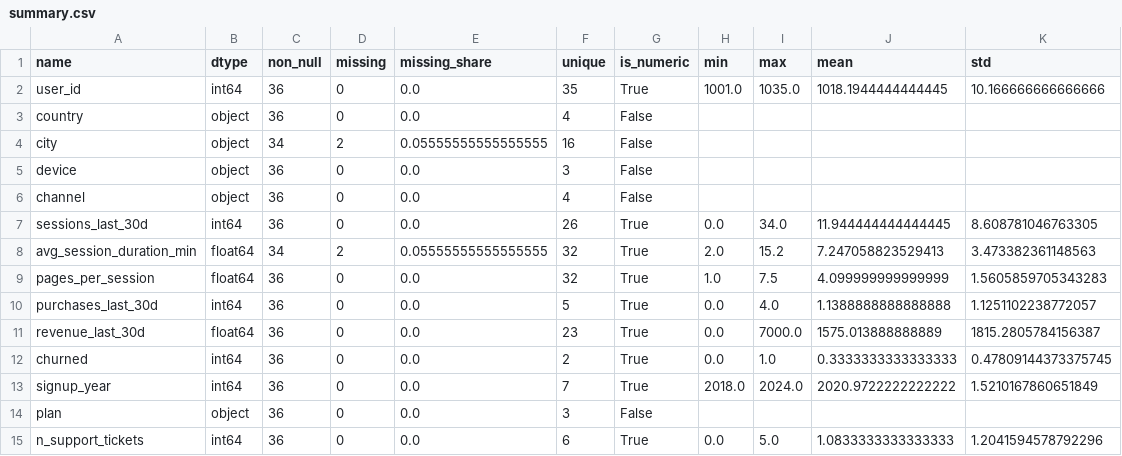
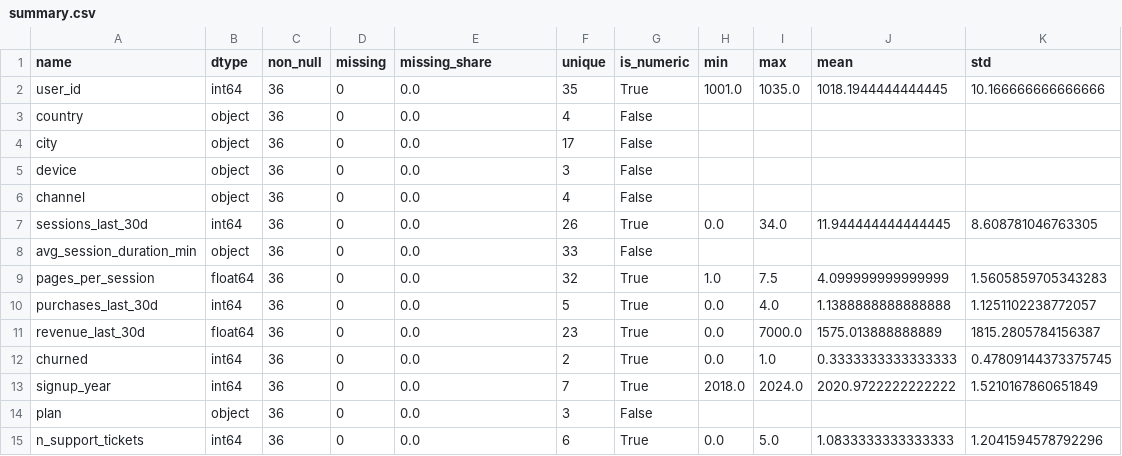
Before and after one commit to artem8249/Abdulmanov_KSBO-13-24_group_1, a CSV file: homeworks/HW03/eda-cli/reports_example/summary.csv, drawn as a sheet; the diff names each change by its address in the sheet, - before the commit and + after, or states it on an @@ line.

```diff
--- a/homeworks/HW03/eda-cli/reports_example/summary.csv
+++ b/homeworks/HW03/eda-cli/reports_example/summary.csv
-C4 (non_null): 34
+C4 (non_null): 36
-D4 (missing): 2
+D4 (missing): 0
-E4 (missing_share): 0.05555555555555555
+E4 (missing_share): 0.0
-F4 (unique): 16
+F4 (unique): 17
-B8 (dtype): float64
+B8 (dtype): object
-C8 (non_null): 34
+C8 (non_null): 36
-D8 (missing): 2
+D8 (missing): 0
-E8 (missing_share): 0.05555555555555555
+E8 (missing_share): 0.0
-F8 (unique): 32
+F8 (unique): 33
-G8 (is_numeric): True
+G8 (is_numeric): False
-H8 (min): 2.0
+H8 (min): (empty)
-I8 (max): 15.2
+I8 (max): (empty)
-J8 (mean): 7.247058823529413
+J8 (mean): (empty)
-K8 (std): 3.473382361148563
+K8 (std): (empty)
```
Also changed, not shown: homeworks/HW03/eda-cli/reports_example/correlation.csv, homeworks/HW03/eda-cli/reports_example/missing.csv, 13 other files.
